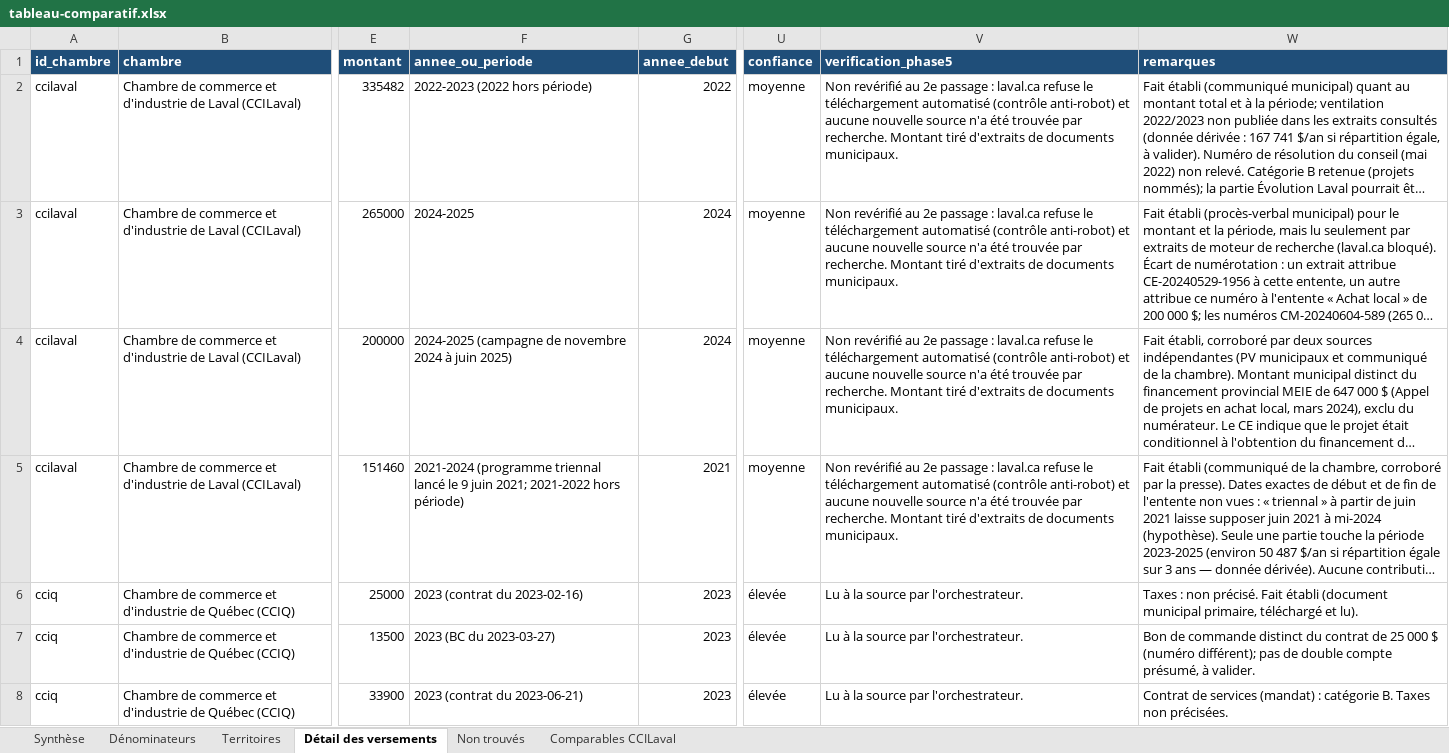
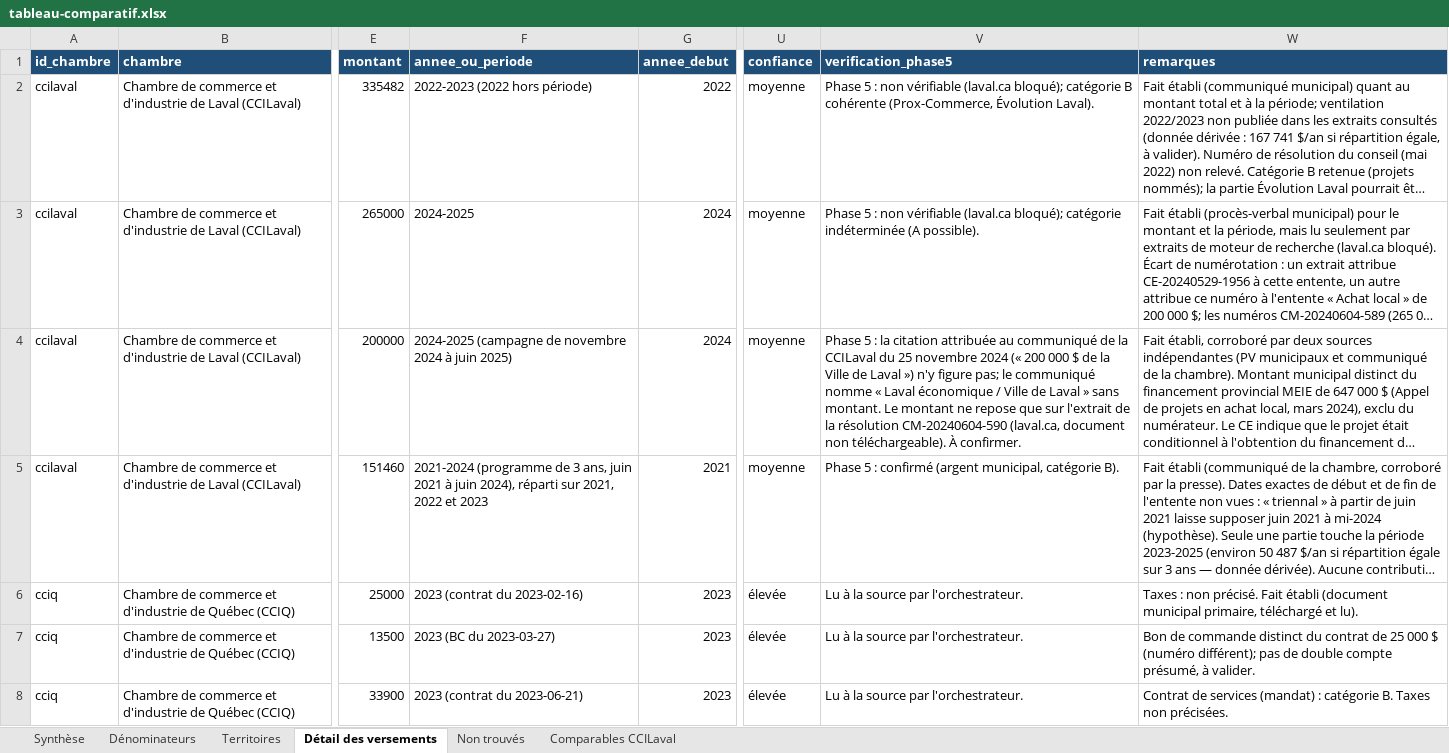
Before and after one commit to jstrudel-calendar/Calendrier, an Excel workbook: financement-municipal-chambres/tableau-comparatif.xlsx, sheet Détail des versements, drawn as a sheet; only a part is shown, gaps mark what is left out; long unchanged cells end in …; values as stored, in another font and other column widths than the file's, no borders; the diff names each change by its address in the sheet, - before the commit and + after, or states it on an @@ line.

```diff
--- a/financement-municipal-chambres/tableau-comparatif.xlsx (sheet Détail des versements)
+++ b/financement-municipal-chambres/tableau-comparatif.xlsx (sheet Détail des versements)
-V2 (verification_phase5): Non revérifié au 2e passage : laval.ca refuse le téléchargement automatisé (contrôle anti-robot) et aucune nouvelle source n'a été trouvée par recherche. Montant tiré d'extraits de documents municipaux.
+V2 (verification_phase5): Phase 5 : non vérifiable (laval.ca bloqué); catégorie B cohérente (Prox-Commerce, Évolution Laval).
-V3 (verification_phase5): Non revérifié au 2e passage : laval.ca refuse le téléchargement automatisé (contrôle anti-robot) et aucune nouvelle source n'a été trouvée par recherche. Montant tiré d'extraits de documents municipaux.
+V3 (verification_phase5): Phase 5 : non vérifiable (laval.ca bloqué); catégorie indéterminée (A possible).
-V4 (verification_phase5): Non revérifié au 2e passage : laval.ca refuse le téléchargement automatisé (contrôle anti-robot) et aucune nouvelle source n'a été trouvée par recherche. Montant tiré d'extraits de documents municipaux.
+V4 (verification_phase5): Phase 5 : la citation attribuée au communiqué de la CCILaval du 25 novembre 2024 (« 200 000 $ de la Ville de Laval ») n'y figure pas; le communiqué nomme « Laval économique / Ville de Laval » sans montant. Le montant ne repose que sur l'extrait de la résolution CM-20240604-590 (laval.ca, document non téléchargeable). À confirmer.
-F5 (annee_ou_periode): 2021-2024 (programme triennal lancé le 9 juin 2021; 2021-2022 hors période)
+F5 (annee_ou_periode): 2021-2024 (programme de 3 ans, juin 2021 à juin 2024), réparti sur 2021, 2022 et 2023
-V5 (verification_phase5): Non revérifié au 2e passage : laval.ca refuse le téléchargement automatisé (contrôle anti-robot) et aucune nouvelle source n'a été trouvée par recherche. Montant tiré d'extraits de documents municipaux.
+V5 (verification_phase5): Phase 5 : confirmé (argent municipal, catégorie B).
```
Also changed, not shown: 6 other files.
